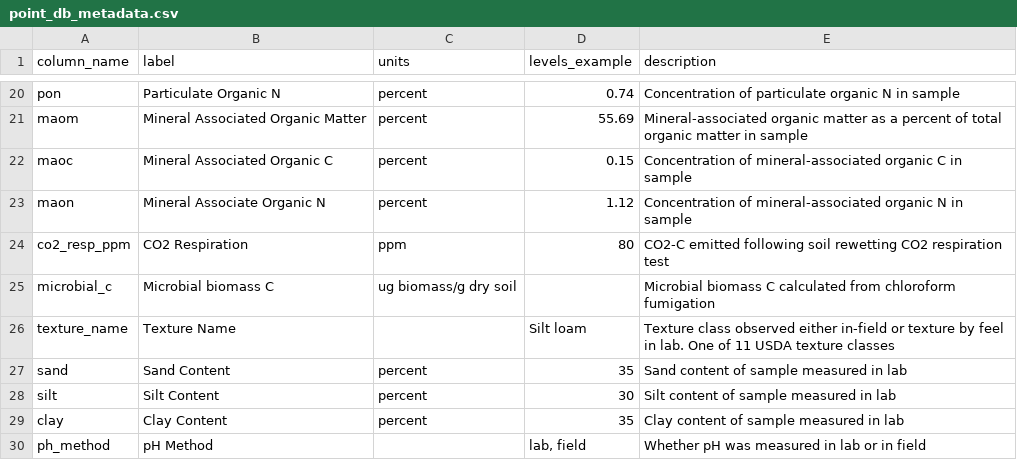
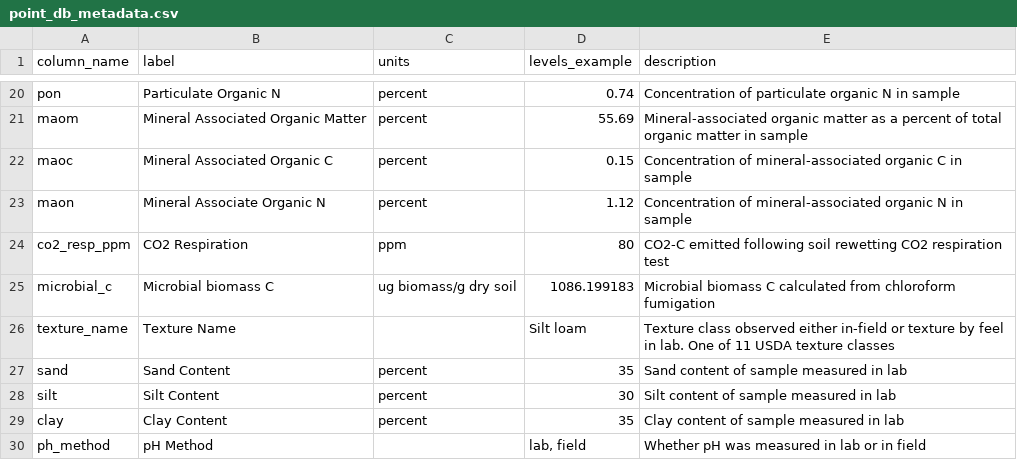
Before and after one commit to pointblue/AgC, a CSV file: point_db_metadata.csv, drawn as a sheet; only a part is shown, gaps mark what is left out.

Commit message:
edited microbial biomass entry

```diff
--- a/point_db_metadata.csv
+++ b/point_db_metadata.csv
@@ -24,3 +24,3 @@ maon,Mineral Associate Organic N,percent,1.12,Concentration of mineral-associate
 co2_resp_ppm,CO2 Respiration,ppm,80,CO2-C emitted following soil rewetting CO2 respiration test
-microbial_c,Microbial biomass C,ug biomass/g dry soil,,Microbial biomass C calculated from chloroform fumigation
+microbial_c,Microbial biomass C,ug biomass/g dry soil,1086.199183,Microbial biomass C calculated from chloroform fumigation
 texture_name,Texture Name,,Silt loam,Texture class observed either in-field or texture by feel in lab. One of 11 USDA texture classes
```
